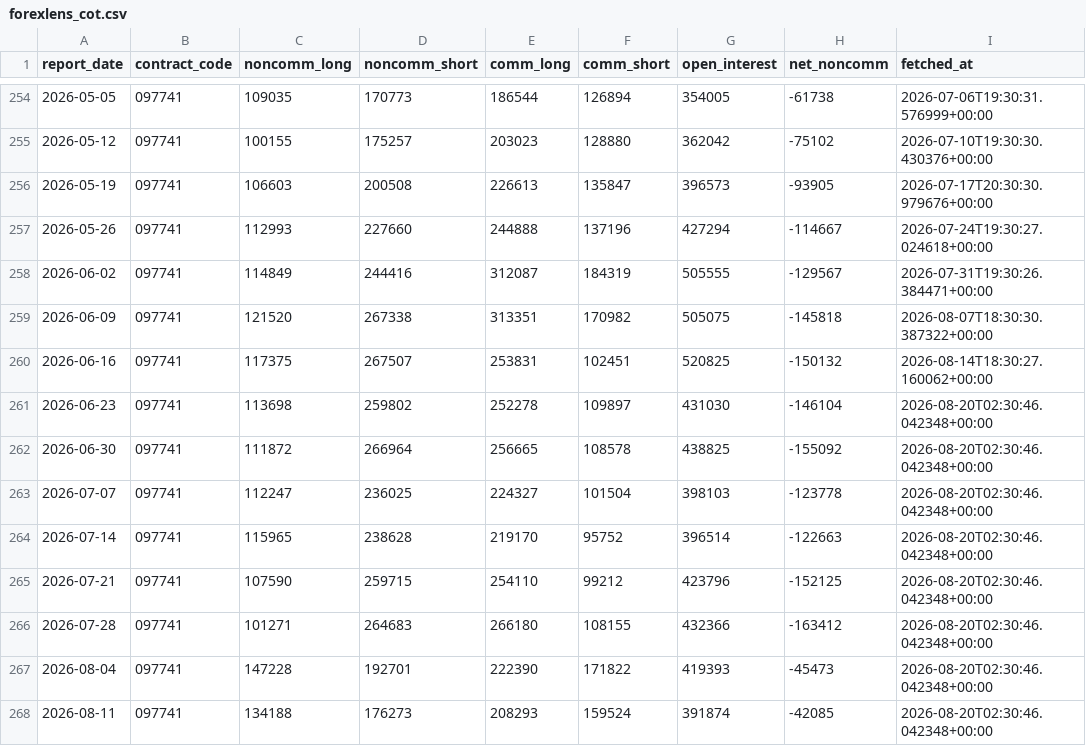
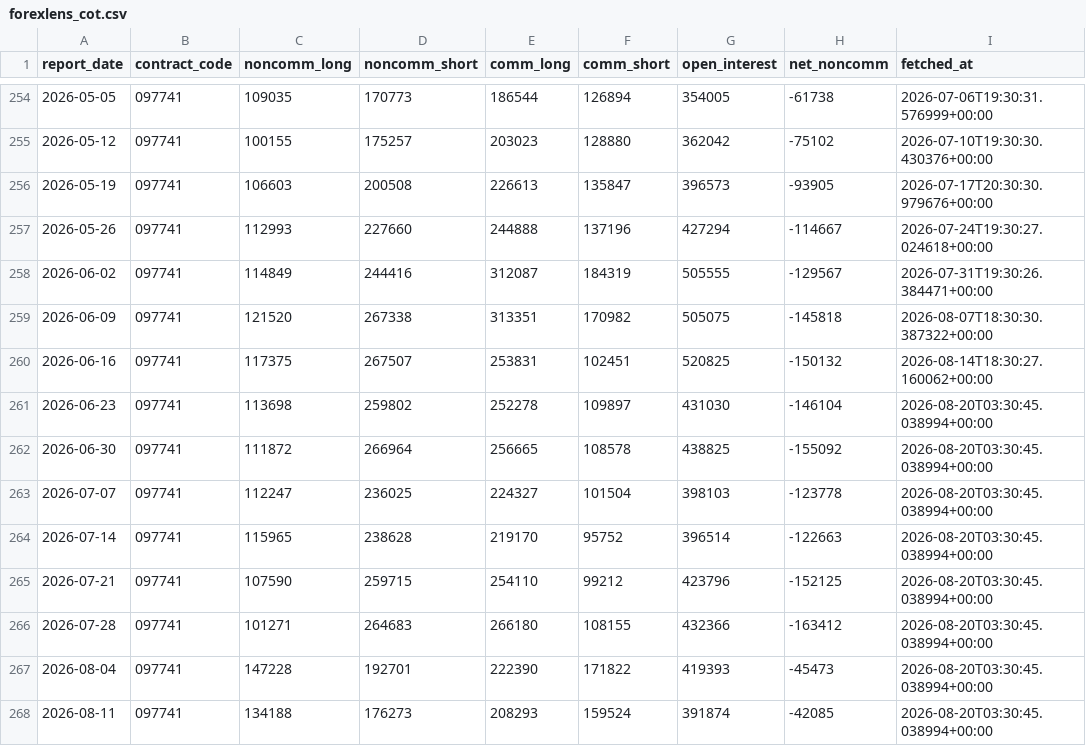
Before and after one commit to sonatinep-hirose/yencast-web-v08, a CSV file: forexlens_cot.csv, drawn as a sheet; only a part is shown, gaps mark what is left out.

```diff
--- a/forexlens_cot.csv
+++ b/forexlens_cot.csv
@@ -260,9 +260,9 @@ report_date,contract_code,noncomm_long,noncomm_short,comm_long,comm_short,open_i
 2026-06-16,097741,117375,267507,253831,102451,520825,-150132,2026-08-14T18:30:27.160062+00:00
-2026-06-23,097741,113698,259802,252278,109897,431030,-146104,2026-08-20T02:30:46.042348+00:00
-2026-06-30,097741,111872,266964,256665,108578,438825,-155092,2026-08-20T02:30:46.042348+00:00
-2026-07-07,097741,112247,236025,224327,101504,398103,-123778,2026-08-20T02:30:46.042348+00:00
-2026-07-14,097741,115965,238628,219170,95752,396514,-122663,2026-08-20T02:30:46.042348+00:00
-2026-07-21,097741,107590,259715,254110,99212,423796,-152125,2026-08-20T02:30:46.042348+00:00
-2026-07-28,097741,101271,264683,266180,108155,432366,-163412,2026-08-20T02:30:46.042348+00:00
-2026-08-04,097741,147228,192701,222390,171822,419393,-45473,2026-08-20T02:30:46.042348+00:00
-2026-08-11,097741,134188,176273,208293,159524,391874,-42085,2026-08-20T02:30:46.042348+00:00
+2026-06-23,097741,113698,259802,252278,109897,431030,-146104,2026-08-20T03:30:45.038994+00:00
+2026-06-30,097741,111872,266964,256665,108578,438825,-155092,2026-08-20T03:30:45.038994+00:00
+2026-07-07,097741,112247,236025,224327,101504,398103,-123778,2026-08-20T03:30:45.038994+00:00
+2026-07-14,097741,115965,238628,219170,95752,396514,-122663,2026-08-20T03:30:45.038994+00:00
+2026-07-21,097741,107590,259715,254110,99212,423796,-152125,2026-08-20T03:30:45.038994+00:00
+2026-07-28,097741,101271,264683,266180,108155,432366,-163412,2026-08-20T03:30:45.038994+00:00
+2026-08-04,097741,147228,192701,222390,171822,419393,-45473,2026-08-20T03:30:45.038994+00:00
+2026-08-11,097741,134188,176273,208293,159524,391874,-42085,2026-08-20T03:30:45.038994+00:00
```
Also changed, not shown: forexlens_forecast.csv, forexlens_news_mood.csv.
